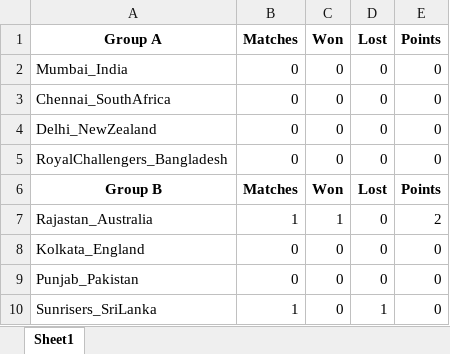
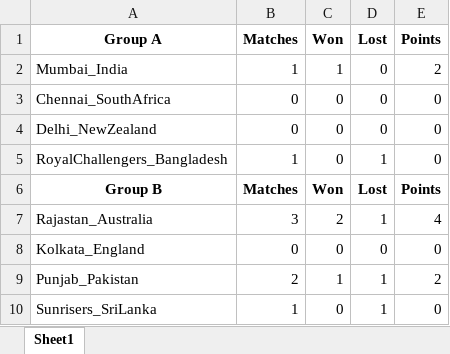
Before and after one commit to Nadun999/cricketMatchSimulator_javafx, an Excel workbook: src/PointsTable/points_table.xlsx, sheet Sheet1, drawn as a sheet; values as stored, in another font and other column widths than the file's, no borders; the diff names each change by its address in the sheet, - before the commit and + after, or states it on an @@ line.

```diff
--- a/src/PointsTable/points_table.xlsx (sheet Sheet1)
+++ b/src/PointsTable/points_table.xlsx (sheet Sheet1)
-B2 (Matches): 0
+B2 (Matches): 1
-C2 (Won): 0
+C2 (Won): 1
-E2 (Points): 0
+E2 (Points): 2
-B5 (Matches): 0
+B5 (Matches): 1
-D5 (Lost): 0
+D5 (Lost): 1
-B7 (Matches): 1
+B7 (Matches): 3
-C7 (Won): 1
+C7 (Won): 2
-D7 (Lost): 0
+D7 (Lost): 1
-E7 (Points): 2
+E7 (Points): 4
-B9 (Matches): 0
+B9 (Matches): 2
-C9 (Won): 0
+C9 (Won): 1
-D9 (Lost): 0
+D9 (Lost): 1
-E9 (Points): 0
+E9 (Points): 2
```
Also changed, not shown: src/PlayerStanding/player_standings.xlsx, 13 other files.
